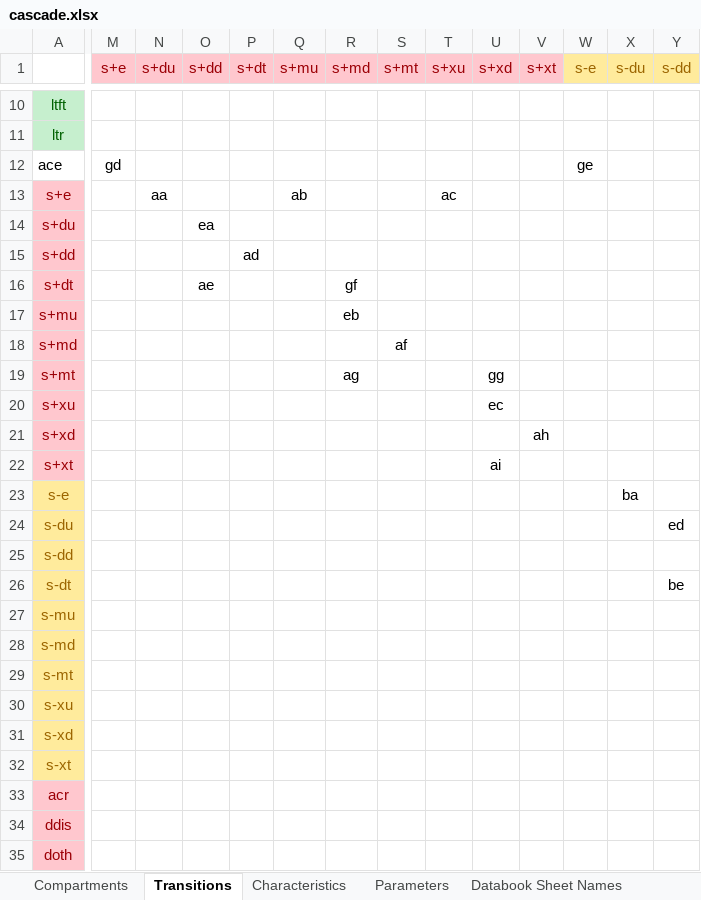
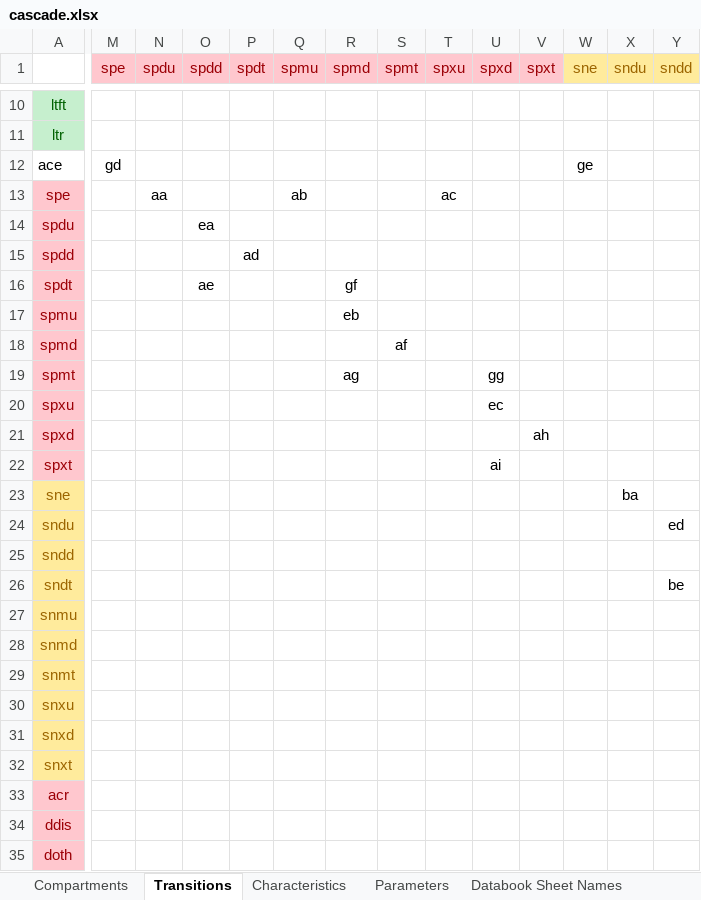
Before and after one commit to optimamodel/optima-tb, an Excel workbook: optima/cascade.xlsx, sheet Transitions, drawn as a sheet; only a part is shown, gaps mark what is left out; values as stored, in another font and other column widths than the file's, no borders; the diff covers the shown part only; the diff names each change by its address in the sheet, - before the commit and + after, or states it on an @@ line.

```diff
--- a/optima/cascade.xlsx (sheet Transitions)
+++ b/optima/cascade.xlsx (sheet Transitions)
-M1: s+e
+M1: spe
-N1: s+du
+N1: spdu
-O1: s+dd
+O1: spdd
-P1: s+dt
+P1: spdt
-Q1: s+mu
+Q1: spmu
-R1: s+md
+R1: spmd
-S1: s+mt
+S1: spmt
-T1: s+xu
+T1: spxu
-U1: s+xd
+U1: spxd
-V1: s+xt
+V1: spxt
-W1: s-e
+W1: sne
-X1: s-du
+X1: sndu
-Y1: s-dd
+Y1: sndd
-A13: s+e
+A13: spe
-A14: s+du
+A14: spdu
-A15: s+dd
+A15: spdd
-A16: s+dt
+A16: spdt
-A17: s+mu
+A17: spmu
-A18: s+md
+A18: spmd
-A19: s+mt
+A19: spmt
-A20: s+xu
+A20: spxu
-A21: s+xd
+A21: spxd
-A22: s+xt
+A22: spxt
-A23: s-e
+A23: sne
-A24: s-du
+A24: sndu
-A25: s-dd
+A25: sndd
-A26: s-dt
+A26: sndt
-A27: s-mu
+A27: snmu
-A28: s-md
+A28: snmd
-A29: s-mt
+A29: snmt
-A30: s-xu
+A30: snxu
-A31: s-xd
+A31: snxd
-A32: s-xt
+A32: snxt
```
Also changed, not shown: 7 edited cells elsewhere in this sheet, sheet Parameters, sheet Characteristics, sheet Compartments, 2 other files.
